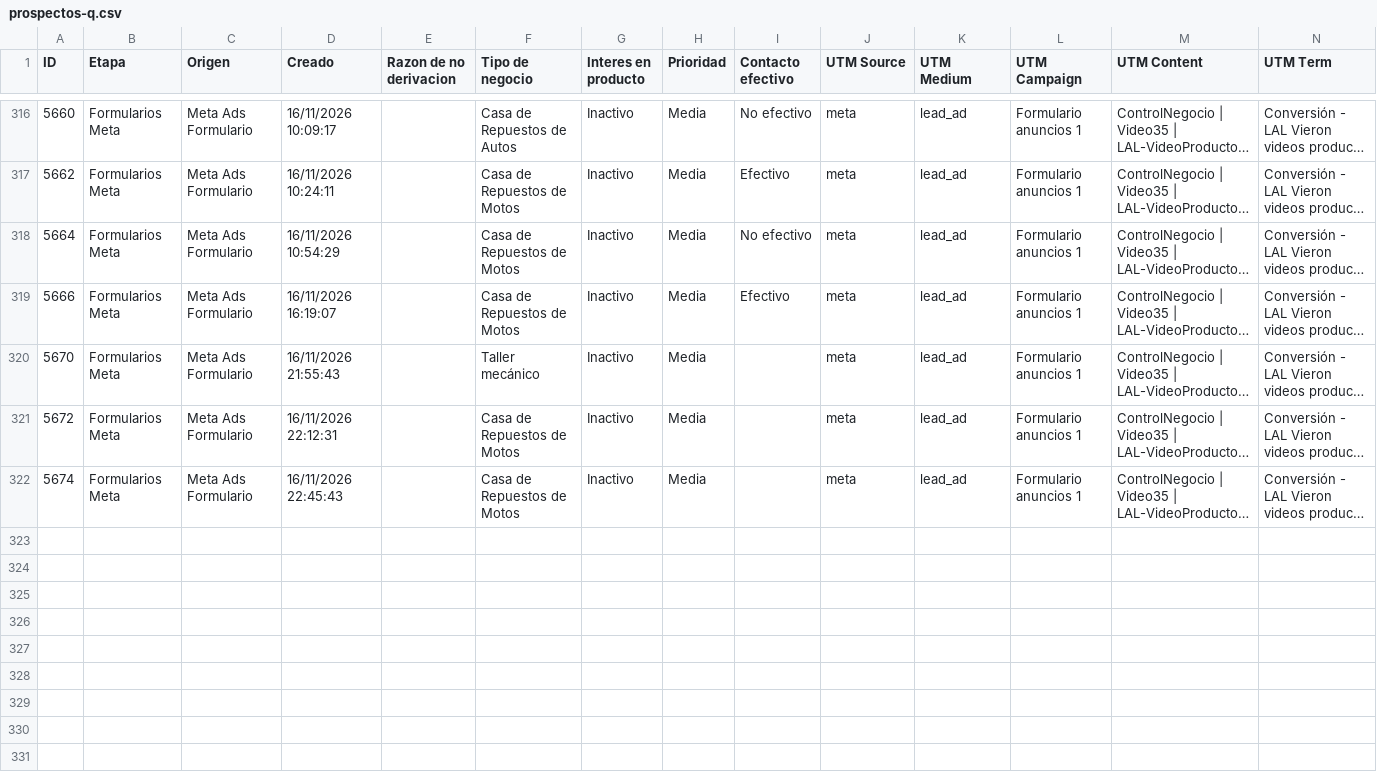
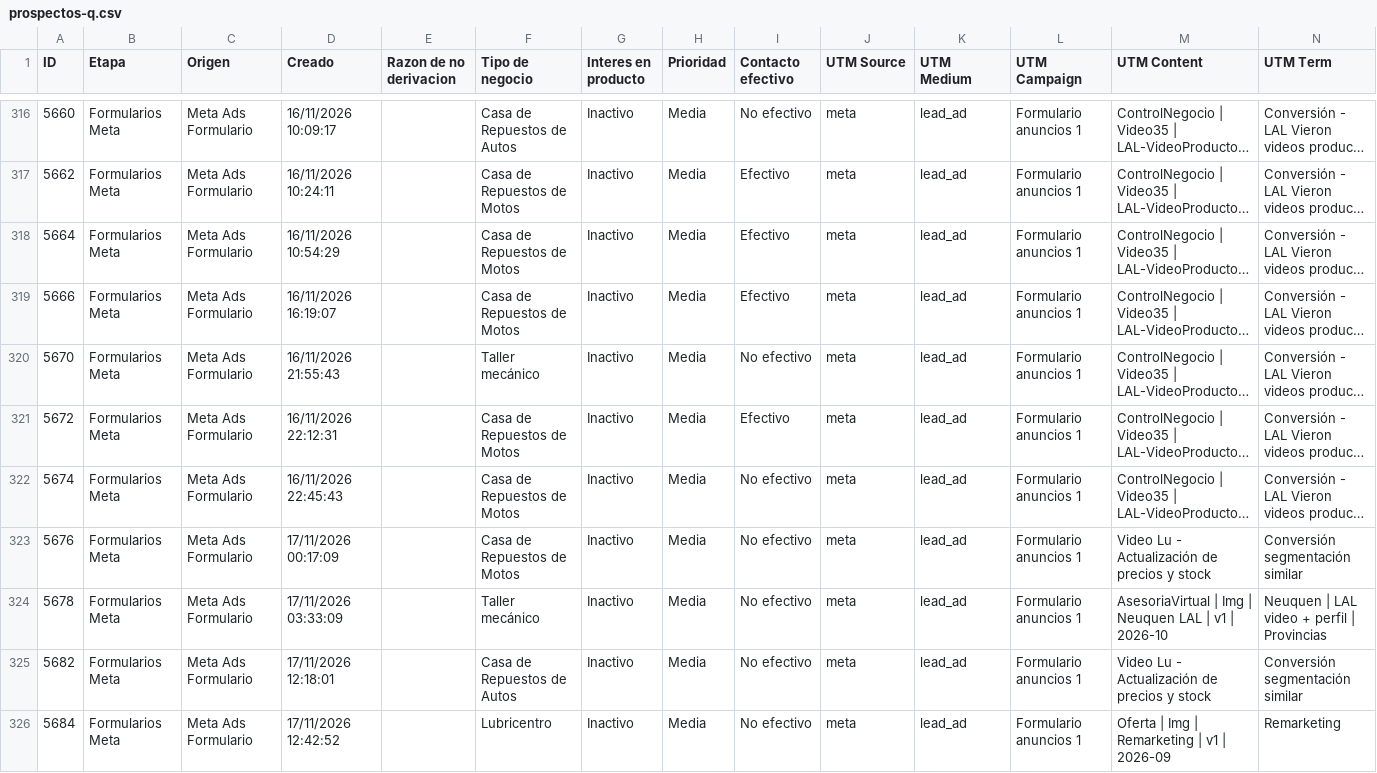
Before and after one commit to joanavillarreal/growth-lupa, a CSV file: meta/datos/crm/panel/prospectos-q.csv, drawn as a sheet; only a part is shown, gaps mark what is left out; long unchanged cells end in …; the diff covers the shown part only; the diff names each change by its address in the sheet, - before the commit and + after, or states it on an @@ line.

```diff
--- a/meta/datos/crm/panel/prospectos-q.csv
+++ b/meta/datos/crm/panel/prospectos-q.csv
-I318 (Contacto efectivo): No efectivo
+I318 (Contacto efectivo): Efectivo
-I320 (Contacto efectivo): (empty)
+I320 (Contacto efectivo): No efectivo
-I321 (Contacto efectivo): (empty)
+I321 (Contacto efectivo): Efectivo
-I322 (Contacto efectivo): (empty)
+I322 (Contacto efectivo): No efectivo
+row 323: 5676 | Formularios Meta | Meta Ads Formulario | 17/11/2026 00:17:09 |  | Casa de Repuestos de Motos | Inactivo | Media | No efectivo | meta | lead_ad | Formulario anuncios 1 | Video Lu - Actualización de precios y stock | Conversión segmentación similar
+row 324: 5678 | Formularios Meta | Meta Ads Formulario | 17/11/2026 03:33:09 |  | Taller mecánico | Inactivo | Media | No efectivo | meta | lead_ad | Formulario anuncios 1 | AsesoriaVirtual | Img | Neuquen LAL | v1 | 2026-10 | Neuquen | LAL video + perfil | Provincias
+row 325: 5682 | Formularios Meta | Meta Ads Formulario | 17/11/2026 12:18:01 |  | Casa de Repuestos de Autos | Inactivo | Media | No efectivo | meta | lead_ad | Formulario anuncios 1 | Video Lu - Actualización de precios y stock | Conversión segmentación similar
+row 326: 5684 | Formularios Meta | Meta Ads Formulario | 17/11/2026 12:42:52 |  | Lubricentro | Inactivo | Media | No efectivo | meta | lead_ad | Formulario anuncios 1 | Oferta | Img | Remarketing | v1 | 2026-09 | Remarketing
```
Also changed, not shown: 8 added rows and 23 edited cells elsewhere in this file, 21 other files.
